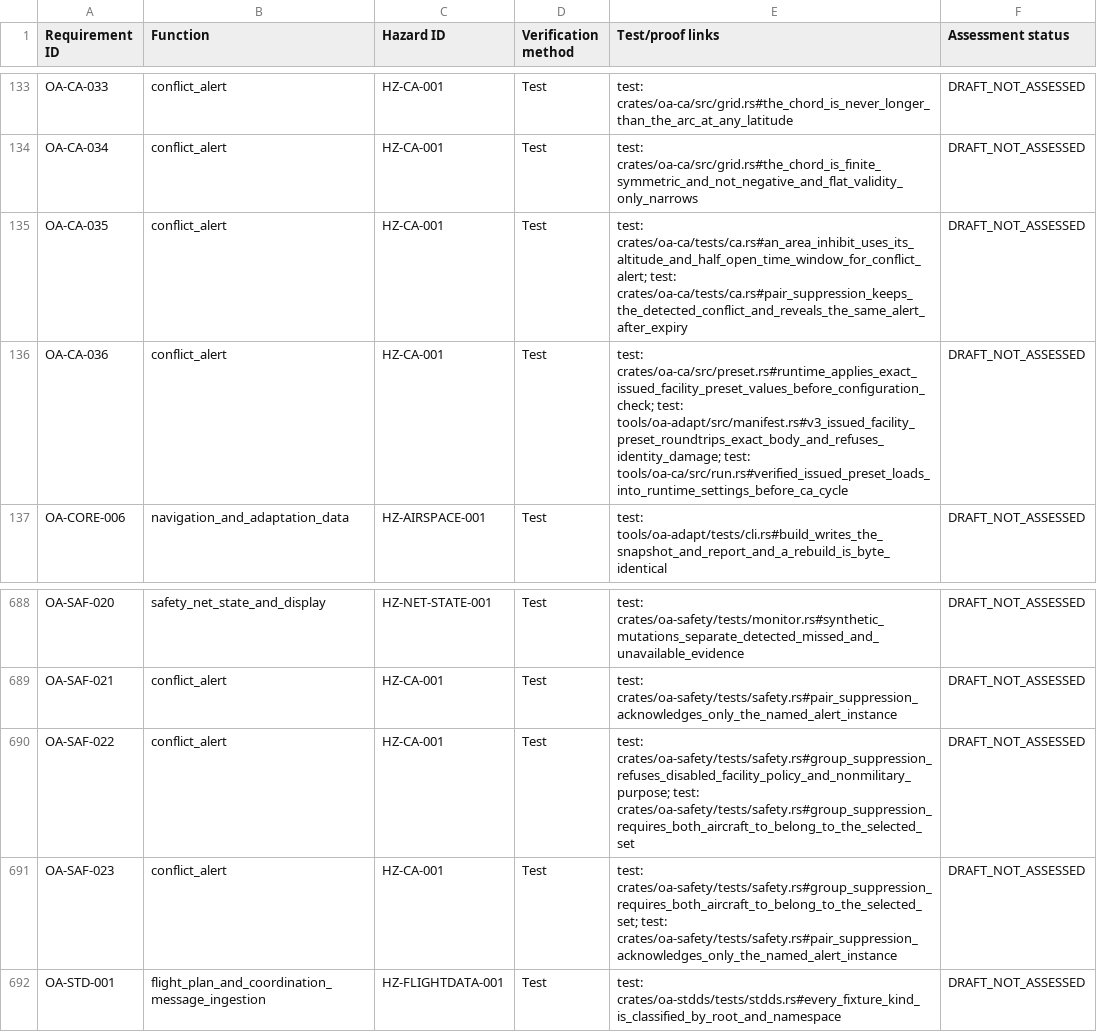
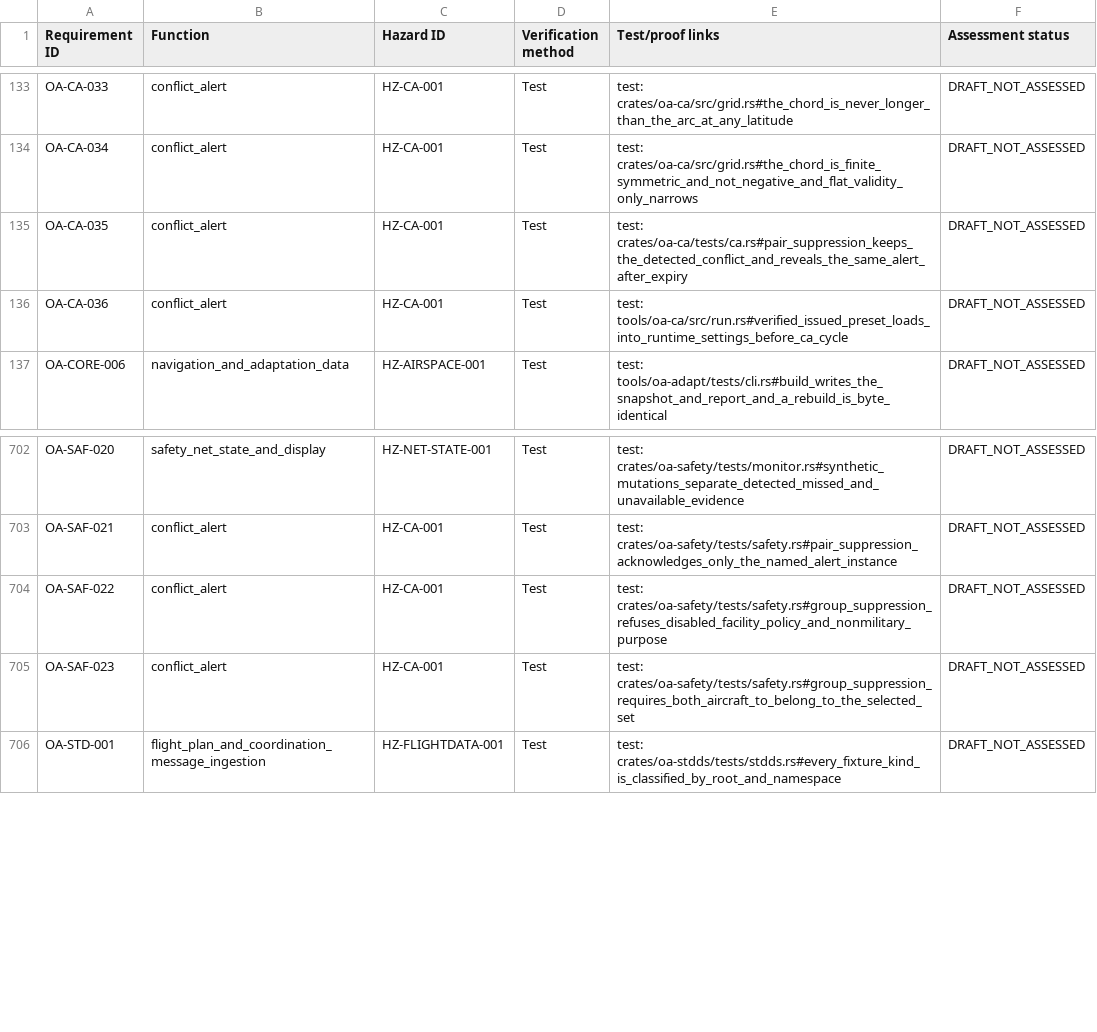
Before and after one commit to AvilaLabs/OpenATCA, a CSV file: docs/safety/generated/ssar.csv, drawn as a sheet; only a part is shown, gaps mark what is left out; the diff covers the shown part only.

Commit message:
C2: regenerate safety tables for train20 requirements

```diff
--- a/docs/safety/generated/ssar.csv
+++ b/docs/safety/generated/ssar.csv
@@ -134,4 +134,4 @@ OA-CA-033,conflict_alert,HZ-CA-001,Test,test: crates/oa-ca/src/grid.rs#the_chord
 OA-CA-034,conflict_alert,HZ-CA-001,Test,test: crates/oa-ca/src/grid.rs#the_chord_is_finite_symmetric_and_not_negative_and_flat_validity_only_narrows,DRAFT_NOT_ASSESSED
-OA-CA-035,conflict_alert,HZ-CA-001,Test,test: crates/oa-ca/tests/ca.rs#an_area_inhibit_uses_its_altitude_and_half_open_time_window_for_conflict_alert; test: crates/oa-ca/tests/ca.rs#pair_suppression_keeps_the_detected_conflict_and_reveals_the_same_alert_after_expiry,DRAFT_NOT_ASSESSED
-OA-CA-036,conflict_alert,HZ-CA-001,Test,test: crates/oa-ca/src/preset.rs#runtime_applies_exact_issued_facility_preset_values_before_configuration_check; test: tools/oa-adapt/src/manifest.rs#v3_issued_facility_preset_roundtrips_exact_body_and_refuses_identity_damage; test: tools/oa-ca/src/run.rs#verified_issued_preset_loads_into_runtime_settings_before_ca_cycle,DRAFT_NOT_ASSESSED
+OA-CA-035,conflict_alert,HZ-CA-001,Test,test: crates/oa-ca/tests/ca.rs#pair_suppression_keeps_the_detected_conflict_and_reveals_the_same_alert_after_expiry,DRAFT_NOT_ASSESSED
+OA-CA-036,conflict_alert,HZ-CA-001,Test,test: tools/oa-ca/src/run.rs#verified_issued_preset_loads_into_runtime_settings_before_ca_cycle,DRAFT_NOT_ASSESSED
 OA-CORE-006,navigation_and_adaptation_data,HZ-AIRSPACE-001,Test,test: tools/oa-adapt/tests/cli.rs#build_writes_the_snapshot_and_report_and_a_rebuild_is_byte_identical,DRAFT_NOT_ASSESSED
@@ -689,4 +703,4 @@ OA-SAF-020,safety_net_state_and_display,HZ-NET-STATE-001,Test,test: crates/oa-sa
 OA-SAF-021,conflict_alert,HZ-CA-001,Test,test: crates/oa-safety/tests/safety.rs#pair_suppression_acknowledges_only_the_named_alert_instance,DRAFT_NOT_ASSESSED
-OA-SAF-022,conflict_alert,HZ-CA-001,Test,test: crates/oa-safety/tests/safety.rs#group_suppression_refuses_disabled_facility_policy_and_nonmilitary_purpose; test: crates/oa-safety/tests/safety.rs#group_suppression_requires_both_aircraft_to_belong_to_the_selected_set,DRAFT_NOT_ASSESSED
-OA-SAF-023,conflict_alert,HZ-CA-001,Test,test: crates/oa-safety/tests/safety.rs#group_suppression_requires_both_aircraft_to_belong_to_the_selected_set; test: crates/oa-safety/tests/safety.rs#pair_suppression_acknowledges_only_the_named_alert_instance,DRAFT_NOT_ASSESSED
+OA-SAF-022,conflict_alert,HZ-CA-001,Test,test: crates/oa-safety/tests/safety.rs#group_suppression_refuses_disabled_facility_policy_and_nonmilitary_purpose,DRAFT_NOT_ASSESSED
+OA-SAF-023,conflict_alert,HZ-CA-001,Test,test: crates/oa-safety/tests/safety.rs#group_suppression_requires_both_aircraft_to_belong_to_the_selected_set,DRAFT_NOT_ASSESSED
 OA-STD-001,flight_plan_and_coordination_message_ingestion,HZ-FLIGHTDATA-001,Test,test: crates/oa-stdds/tests/stdds.rs#every_fixture_kind_is_classified_by_root_and_namespace,DRAFT_NOT_ASSESSED
```
Also changed, not shown: 14 added rows elsewhere in this file, docs/safety/generated/pha.csv, 2 other files.
